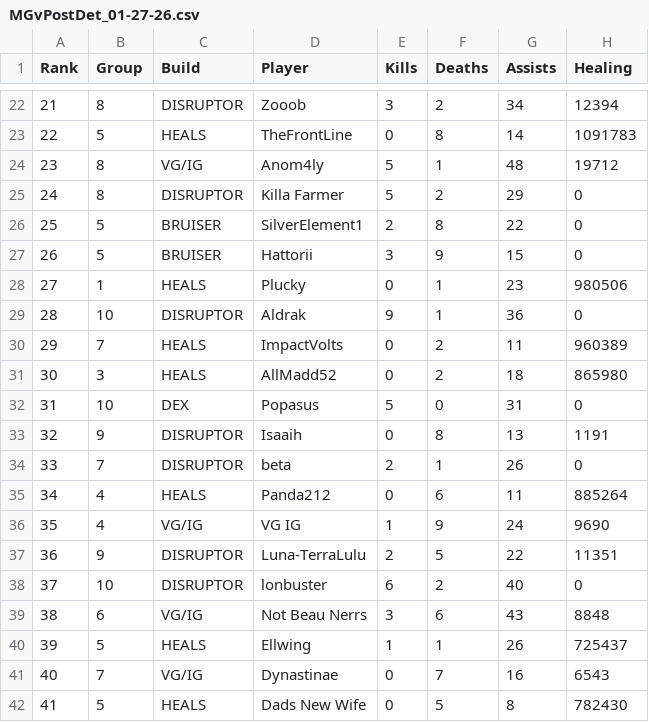
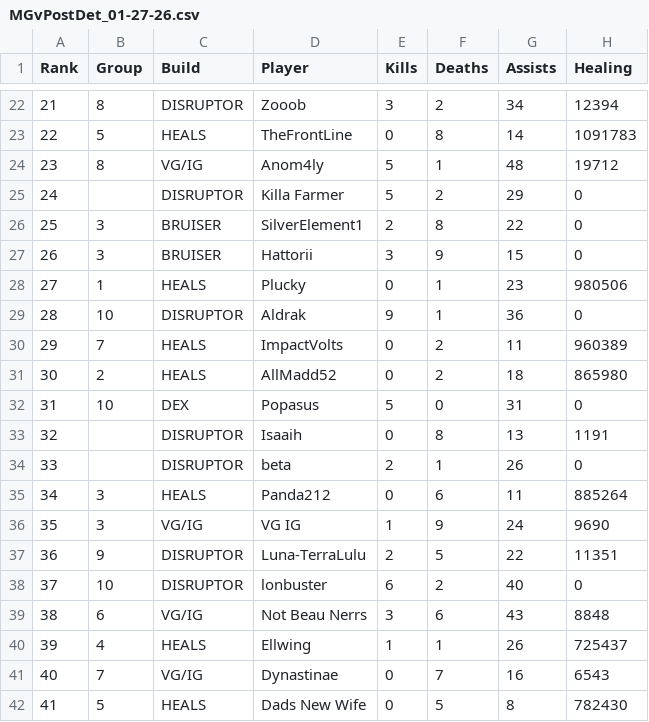
Before and after one commit to JabariWilliams/MG-War-App, a CSV file: public/MGvPostDet_01-27-26.csv, drawn as a sheet; only a part is shown, gaps mark what is left out; the diff covers the shown part only; the diff names each change by its address in the sheet, - before the commit and + after, or states it on an @@ line.

```diff
--- a/public/MGvPostDet_01-27-26.csv
+++ b/public/MGvPostDet_01-27-26.csv
-B25 (Group): 8
+B25 (Group): (empty)
-B26:B27 (Group): 5
+B26:B27 (Group): 3
-B31 (Group): 3
+B31 (Group): 2
-B33 (Group): 9
+B33 (Group): (empty)
-B34 (Group): 7
+B34 (Group): (empty)
-B35:B36 (Group): 4
+B35:B36 (Group): 3
-B40 (Group): 5
+B40 (Group): 4
```
Also changed, not shown: 10 edited cells elsewhere in this file.
